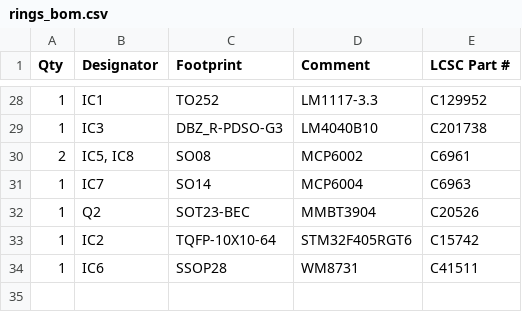
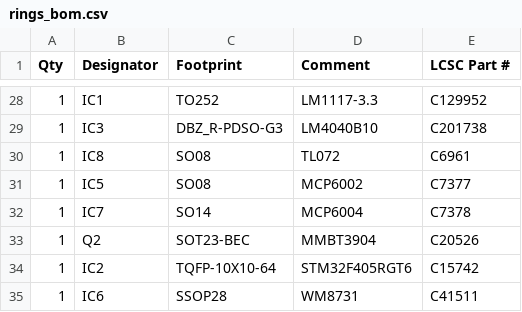
Before and after one commit to 30350n/mutable-instruments-eurorack, a CSV file: rings/hardware_design/pcb/assembly/rings_bom.csv, drawn as a sheet; only a part is shown, gaps mark what is left out.

Commit message:
Fix rings bom for proper opamp use

```diff
--- a/rings/hardware_design/pcb/assembly/rings_bom.csv
+++ b/rings/hardware_design/pcb/assembly/rings_bom.csv
@@ -29,4 +29,5 @@ Qty,Designator,Footprint,Comment,LCSC Part #
 1,IC3,DBZ_R-PDSO-G3,LM4040B10,C201738
-2,"IC5, IC8",SO08,MCP6002,C6961
-1,IC7,SO14,MCP6004,C6963
+1,IC8,SO08,TL072,C6961
+1,IC5,SO08,MCP6002,C7377
+1,IC7,SO14,MCP6004,C7378
 1,Q2,SOT23-BEC,MMBT3904,C20526
```
